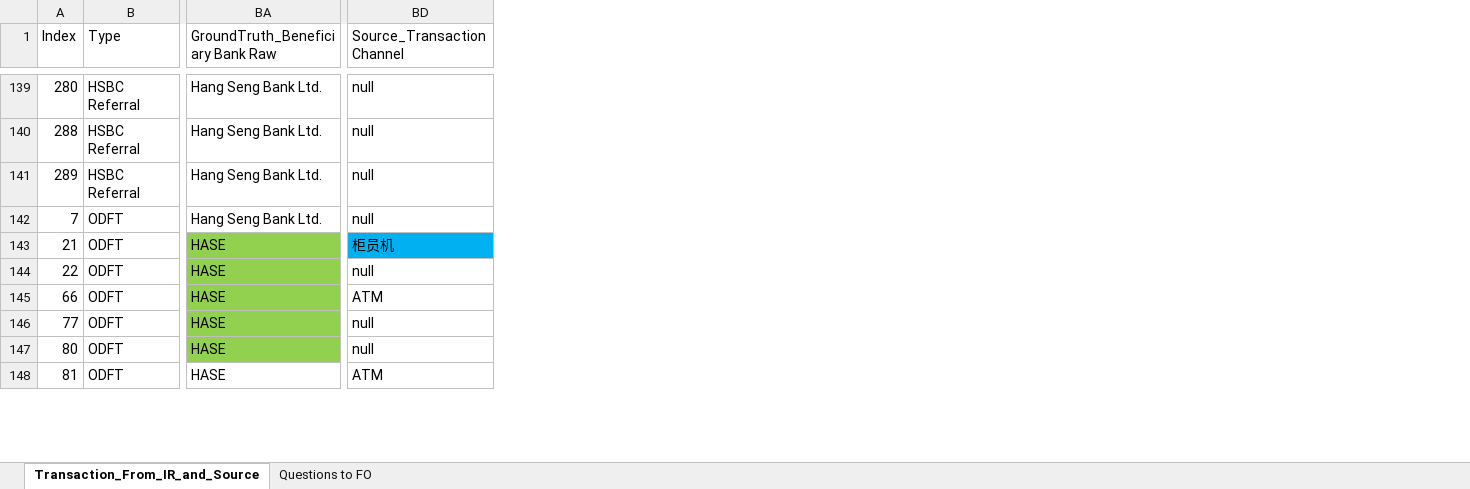
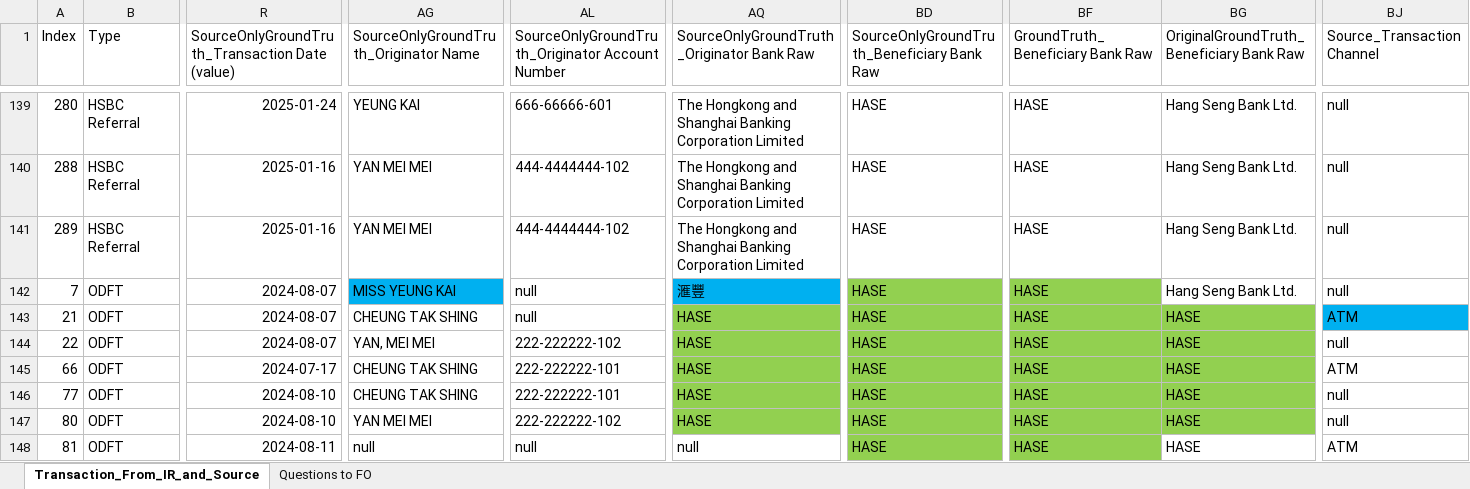
Before and after one commit to michaelfong2017/hase-scripts, an Excel workbook: Input Data Summary/Transaction_From_IR_and_Source.xlsx, sheet Transaction_From_IR_and_Source, drawn as a sheet; only a part is shown, gaps mark what is left out; values as stored, in another font and other column widths than the file's, no borders; addresses are those after the commit; the diff covers the shown part only; the diff names each change by its address in the sheet, - before the commit and + after, or states it on an @@ line.

```diff
--- a/Input Data Summary/Transaction_From_IR_and_Source.xlsx (sheet Transaction_From_IR_and_Source)
+++ b/Input Data Summary/Transaction_From_IR_and_Source.xlsx (sheet Transaction_From_IR_and_Source)
+column R, row 1: SourceOnlyGroundTruth_Transaction Date (value); rows 139-148: 2025-01-24 | 2025-01-16 | 2025-01-16 | 2024-08-07 | 2024-08-07 | 2024-08-07 | 2024-07-17 | 2024-08-10 | 2024-08-10 | 2024-08-11
+column AG, row 1: SourceOnlyGroundTruth_Originator Name; rows 139-148: YEUNG KAI | YAN MEI MEI | YAN MEI MEI | MISS YEUNG KAI | CHEUNG TAK SHING | YAN, MEI MEI | CHEUNG TAK SHING | CHEUNG TAK SHING | YAN MEI MEI | null
+column AL, row 1: SourceOnlyGroundTruth_Originator Account Number; rows 139-148: 666-66666-601 | 444-4444444-102 | 444-4444444-102 | null | null | 222-222222-102 | 222-222222-101 | 222-222222-101 | 222-222222-102 | null
+column AQ, row 1: SourceOnlyGroundTruth_Originator Bank Raw; rows 139-148: The Hongkong and Shanghai Banking Corporation Limited | The Hongkong and Shanghai Banking Corporation Limited | The Hongkong and Shanghai Banking Corporation Limited | 滙豐 | HASE | HASE | HASE | HASE | HASE | null
+column BD, row 1: SourceOnlyGroundTruth_Beneficiary Bank Raw; rows 139-148: all HASE
+column BF (GroundTruth_Beneficiary Bank Raw), rows 139-148: all HASE
-BG1: GroundTruth_Beneficiary Bank Raw
+BG1: OriginalGroundTruth_Beneficiary Bank Raw
-BJ143 (Source_Transaction Channel): 柜员机
+BJ143 (Source_Transaction Channel): ATM
```
Also changed, not shown: 59 edited cells and cell formats elsewhere in this sheet, 2 other files.
